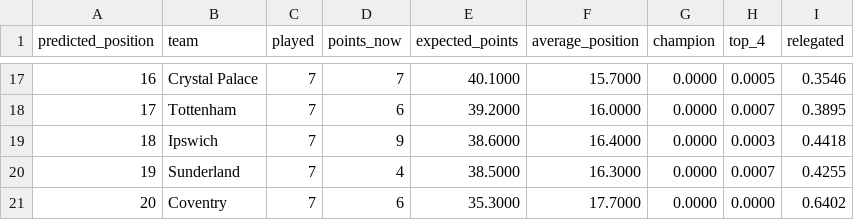
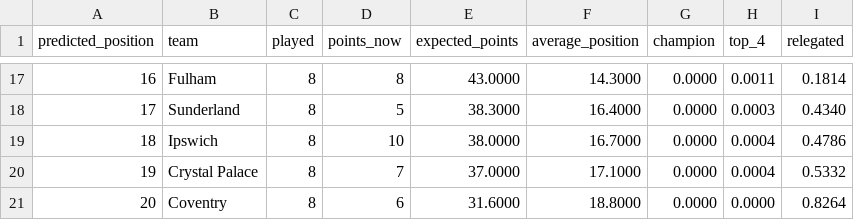
Before and after one commit to azwadtahmid/PremierLeaguePredictor, a CSV file: results/season_simulation.csv, drawn as a sheet; only a part is shown, gaps mark what is left out; the diff covers the shown part only.

```diff
--- a/results/season_simulation.csv
+++ b/results/season_simulation.csv
@@ -17,5 +17,5 @@ predicted_position,team,played,points_now,expected_points,average_position,champ
-16,Crystal Palace,7,7,40.1000,15.7000,0.0000,0.0005,0.3546
-17,Tottenham,7,6,39.2000,16.0000,0.0000,0.0007,0.3895
-18,Ipswich,7,9,38.6000,16.4000,0.0000,0.0003,0.4418
-19,Sunderland,7,4,38.5000,16.3000,0.0000,0.0007,0.4255
-20,Coventry,7,6,35.3000,17.7000,0.0000,0.0000,0.6402
+16,Fulham,8,8,43.0000,14.3000,0.0000,0.0011,0.1814
+17,Sunderland,8,5,38.3000,16.4000,0.0000,0.0003,0.4340
+18,Ipswich,8,10,38.0000,16.7000,0.0000,0.0004,0.4786
+19,Crystal Palace,8,7,37.0000,17.1000,0.0000,0.0004,0.5332
+20,Coventry,8,6,31.6000,18.8000,0.0000,0.0000,0.8264
```
Also changed, not shown: 104 edited cells elsewhere in this file, results/predictions.csv, results/table_history.csv, 3 other files.
